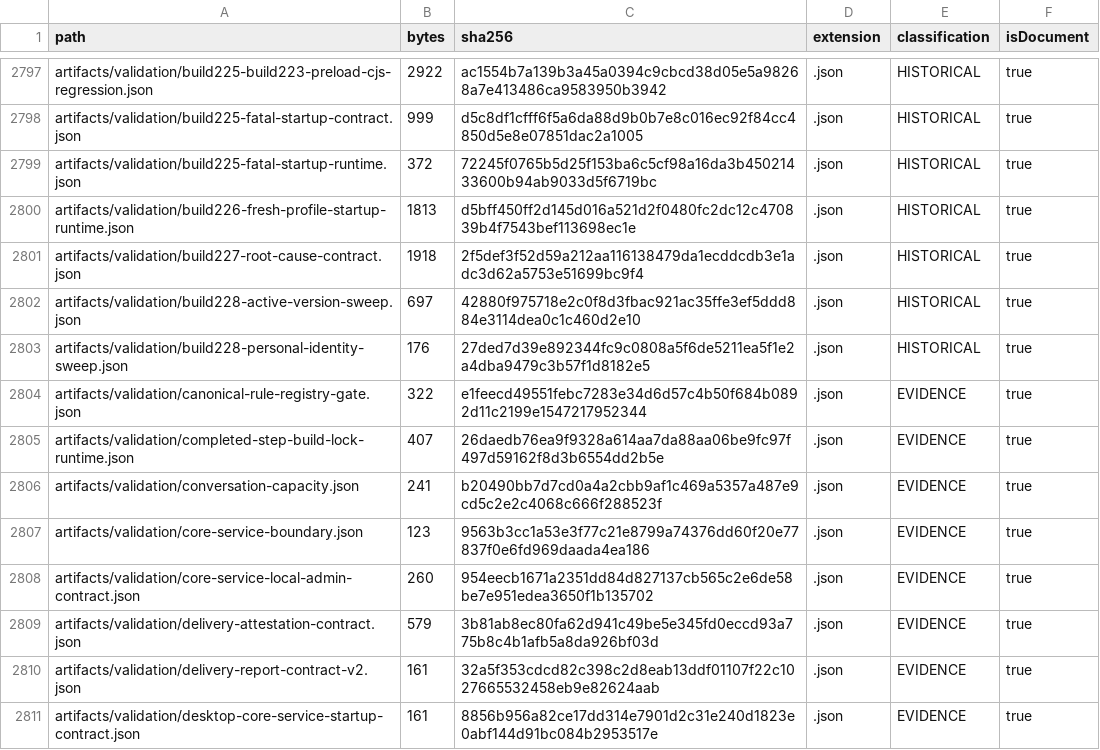
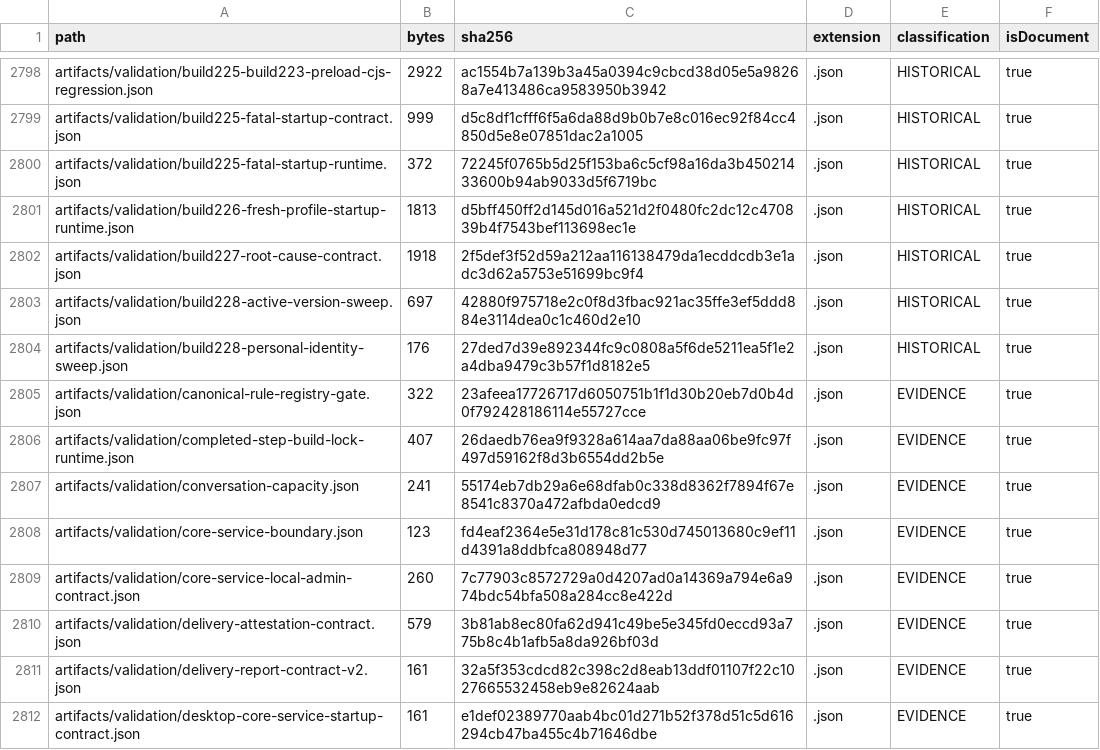
Before and after one commit to hsynmyssrgl/Anadolu-Parsi-AYM, a CSV file: artifacts/manifests/PROJECT_ARTIFACT_INDEX.csv, drawn as a sheet; only a part is shown, gaps mark what is left out; the diff covers the shown part only.

```diff
--- a/artifacts/manifests/PROJECT_ARTIFACT_INDEX.csv
+++ b/artifacts/manifests/PROJECT_ARTIFACT_INDEX.csv
@@ -2803,9 +2804,9 @@ artifacts/validation/build228-active-version-sweep.json,697,42880f975718e2c0f8d3
 artifacts/validation/build228-personal-identity-sweep.json,176,27ded7d39e892344fc9c0808a5f6de5211ea5f1e2a4dba9479c3b57f1d8182e5,.json,HISTORICAL,true
-artifacts/validation/canonical-rule-registry-gate.json,322,e1feecd49551febc7283e34d6d57c4b50f684b0892d11c2199e1547217952344,.json,EVIDENCE,true
+artifacts/validation/canonical-rule-registry-gate.json,322,23afeea17726717d6050751b1f1d30b20eb7d0b4d0f792428186114e55727cce,.json,EVIDENCE,true
 artifacts/validation/completed-step-build-lock-runtime.json,407,26daedb76ea9f9328a614aa7da88aa06be9fc97f497d59162f8d3b6554dd2b5e,.json,EVIDENCE,true
-artifacts/validation/conversation-capacity.json,241,b20490bb7d7cd0a4a2cbb9af1c469a5357a487e9cd5c2e2c4068c666f288523f,.json,EVIDENCE,true
-artifacts/validation/core-service-boundary.json,123,9563b3cc1a53e3f77c21e8799a74376dd60f20e77837f0e6fd969daada4ea186,.json,EVIDENCE,true
-artifacts/validation/core-service-local-admin-contract.json,260,954eecb1671a2351dd84d827137cb565c2e6de58be7e951edea3650f1b135702,.json,EVIDENCE,true
+artifacts/validation/conversation-capacity.json,241,55174eb7db29a6e68dfab0c338d8362f7894f67e8541c8370a472afbda0edcd9,.json,EVIDENCE,true
+artifacts/validation/core-service-boundary.json,123,fd4eaf2364e5e31d178c81c530d745013680c9ef11d4391a8ddbfca808948d77,.json,EVIDENCE,true
+artifacts/validation/core-service-local-admin-contract.json,260,7c77903c8572729a0d4207ad0a14369a794e6a974bdc54bfa508a284cc8e422d,.json,EVIDENCE,true
 artifacts/validation/delivery-attestation-contract.json,579,3b81ab8ec80fa62d941c49be5e345fd0eccd93a775b8c4b1afb5a8da926bf03d,.json,EVIDENCE,true
 artifacts/validation/delivery-report-contract-v2.json,161,32a5f353cdcd82c398c2d8eab13ddf01107f22c1027665532458eb9e82624aab,.json,EVIDENCE,true
-artifacts/validation/desktop-core-service-startup-contract.json,161,8856b956a82ce17dd314e7901d2c31e240d1823e0abf144d91bc084b2953517e,.json,EVIDENCE,true
+artifacts/validation/desktop-core-service-startup-contract.json,161,e1def02389770aab4bc01d271b52f378d51c5d616294cb47ba455c4b71646dbe,.json,EVIDENCE,true
```
Also changed, not shown: 2 added rows and 30 edited cells elsewhere in this file, artifacts/manifests/ALL_DOCUMENTS_INDEX.csv, 17 other files.
